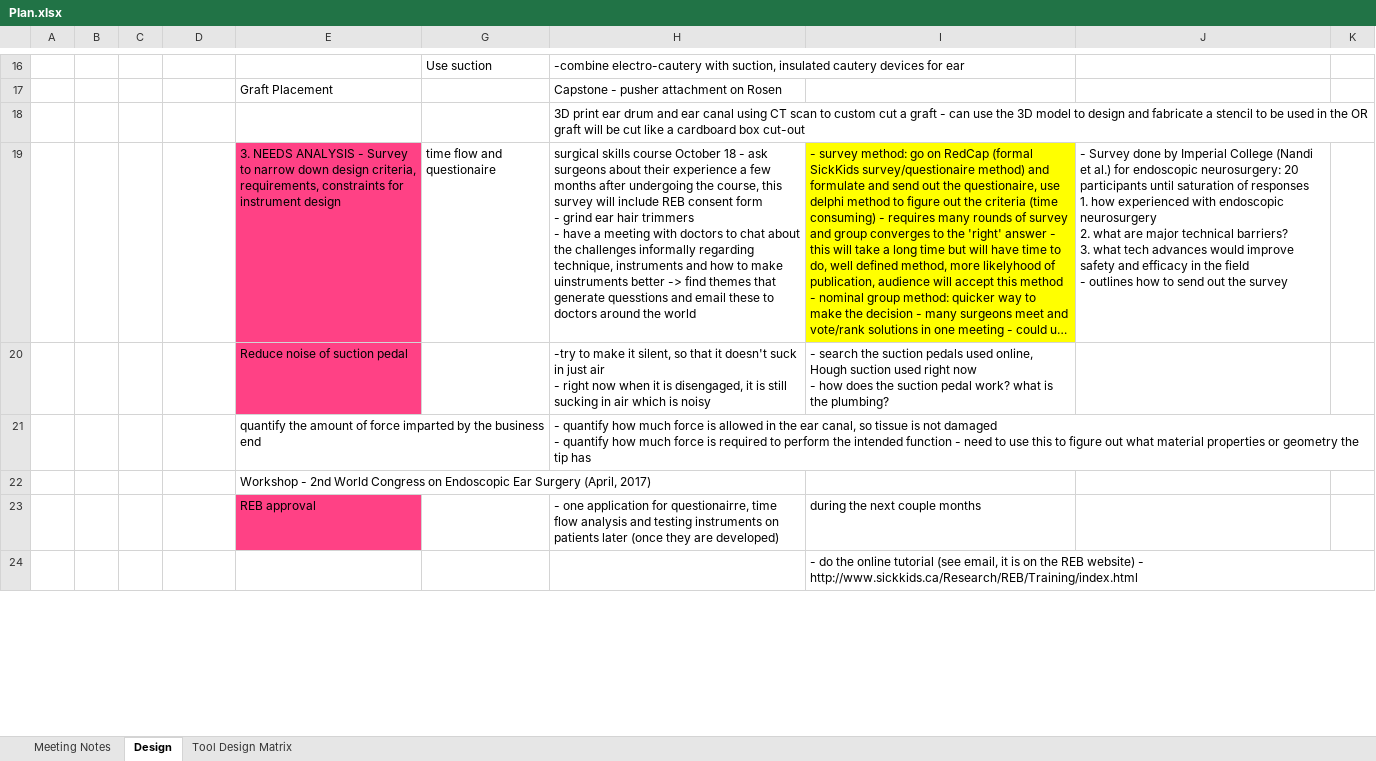
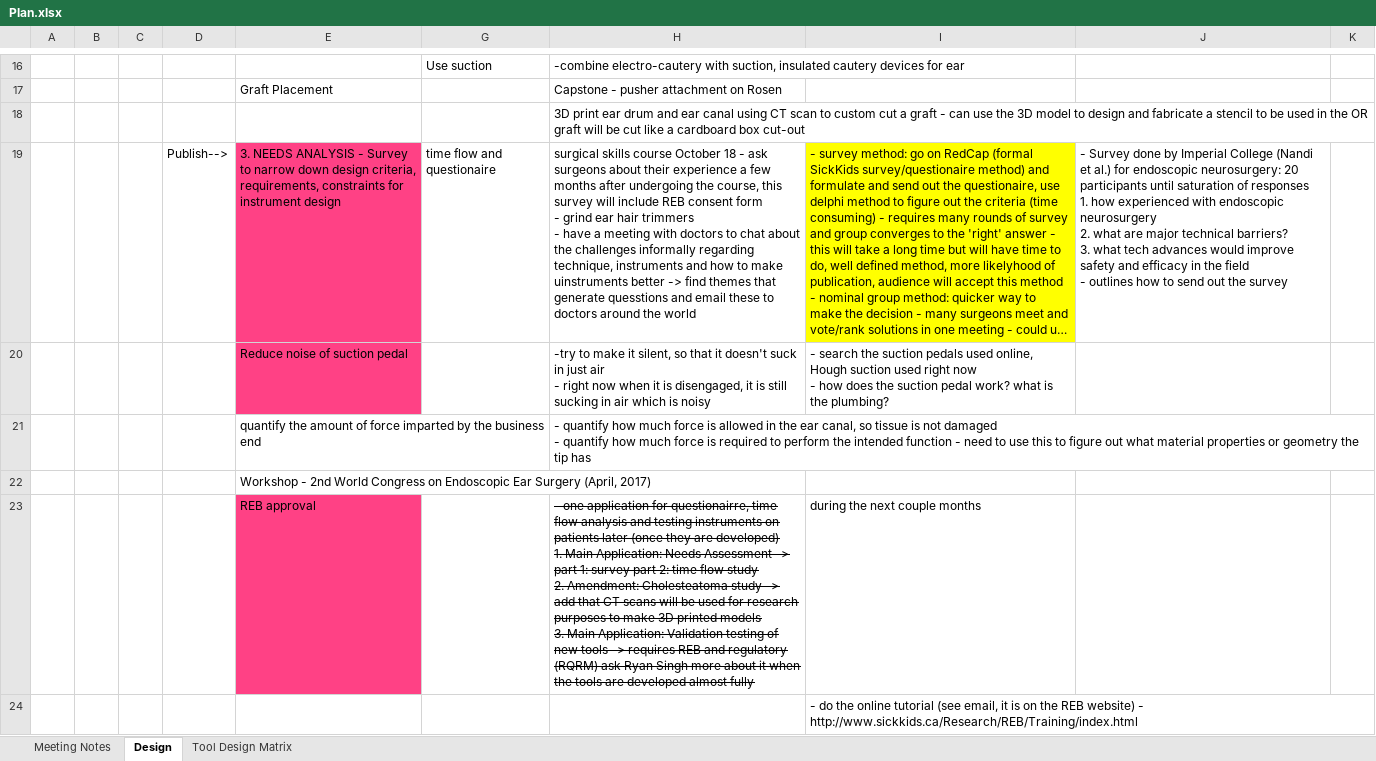
Before and after one commit to arushriswarup/Graduate-School, an Excel workbook: Plan.xlsx, sheet Design, drawn as a sheet; only a part is shown, gaps mark what is left out; long unchanged cells end in …; values as stored, in another font and other column widths than the file's, no borders; ↵ is a line break in a cell; the diff covers the shown part only; the diff names each change by its address in the sheet, - before the commit and + after, or states it on an @@ line.

```diff
--- a/Plan.xlsx (sheet Design)
+++ b/Plan.xlsx (sheet Design)
-D19: (empty)
+D19: Publish-->
-H23: …are developed)
+H23: …are developed) ↵ 1. Main Application: Needs Assessment -> part 1: survey part 2: time flow study ↵ 2. Amendment: Cholesteatoma study -> add that CT scans will be used for research purposes to make 3D printed models ↵ 3. Main Application: Validation testing of new tools -> requires REB and regulatory (RQRM) ask Ryan Singh more about it when the tools are developed almost fully
-H23 strikethrough: off
+H23 strikethrough: on
```
Also changed, not shown: 4 added rows, 2 removed rows, 1 moved row, 5 edited cells and cell formats elsewhere in this sheet, 14 other files.
